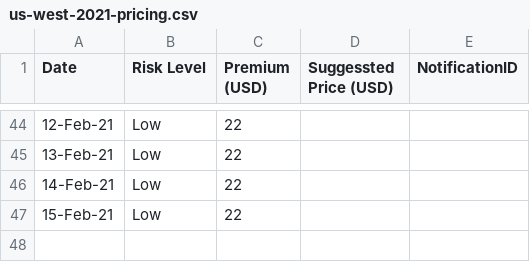
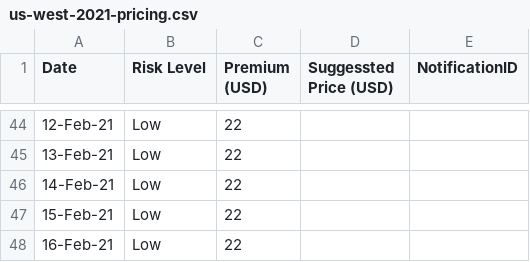
Before and after one commit to earling/us-west, a CSV file: us-west-2021-pricing.csv, drawn as a sheet; only a part is shown, gaps mark what is left out; the diff names each change by its address in the sheet, - before the commit and + after, or states it on an @@ line.

Commit message:
Update us-west-2021-pricing.csv

```diff
--- a/us-west-2021-pricing.csv
+++ b/us-west-2021-pricing.csv
+row 48: 16-Feb-21 | Low | 22
```
